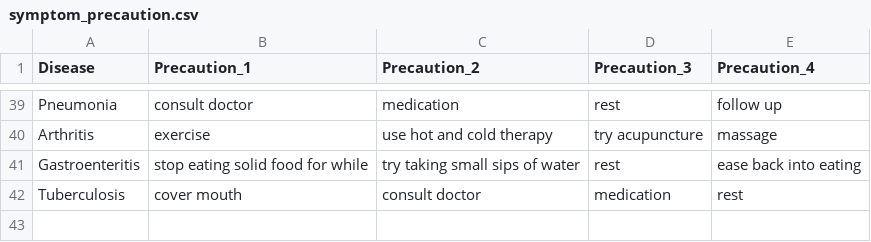
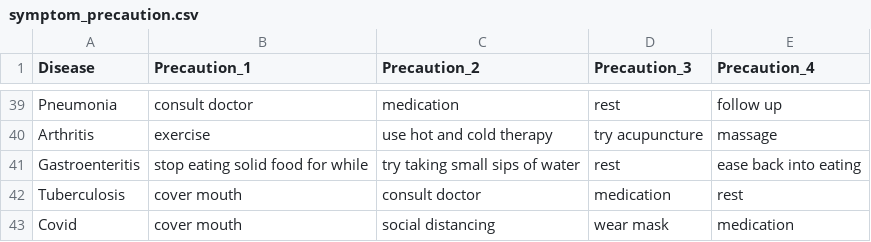
Before and after one commit to guillechuma/disease_prediction, a CSV file: data/symptom_precaution.csv, drawn as a sheet; only a part is shown, gaps mark what is left out.

```diff
--- a/data/symptom_precaution.csv
+++ b/data/symptom_precaution.csv
@@ -42 +42,2 @@ Gastroenteritis,stop eating solid food for while,try taking small sips of water,
 Tuberculosis,cover mouth,consult doctor,medication,rest
+Covid,cover mouth,social distancing,wear mask,medication
```
Also changed, not shown: data/dataset.csv, data/symptom_Description.csv, 8 other files.
